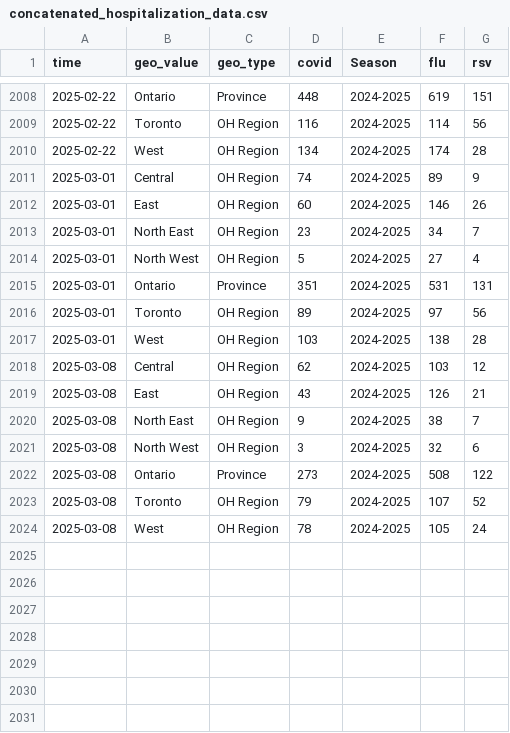
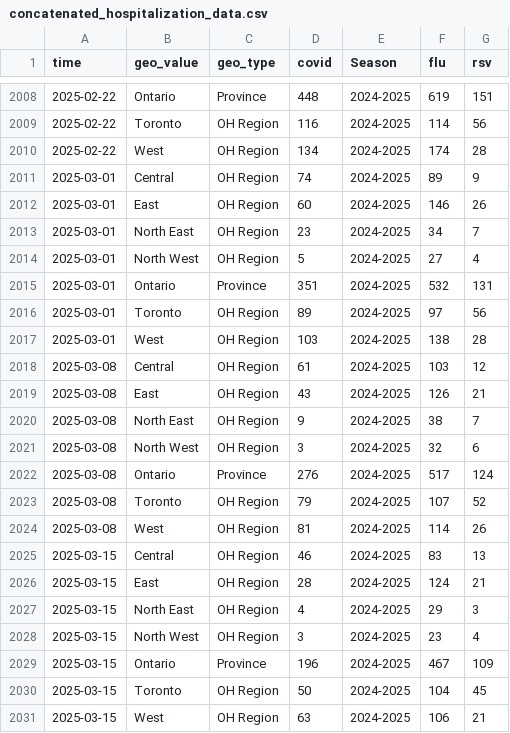
Before and after one commit to william-redman/hospitalization-forecast, a CSV file: auxiliary-data/concatenated_hospitalization_data.csv, drawn as a sheet; only a part is shown, gaps mark what is left out.

Commit message:
added auxiliary data

```diff
--- a/auxiliary-data/concatenated_hospitalization_data.csv
+++ b/auxiliary-data/concatenated_hospitalization_data.csv
@@ -2014,6 +2014,6 @@
 "2025-03-01","North West","OH Region",5,"2024-2025",27,4
-"2025-03-01","Ontario","Province",351,"2024-2025",531,131
+"2025-03-01","Ontario","Province",351,"2024-2025",532,131
 "2025-03-01","Toronto","OH Region",89,"2024-2025",97,56
 "2025-03-01","West","OH Region",103,"2024-2025",138,28
-"2025-03-08","Central","OH Region",62,"2024-2025",103,12
+"2025-03-08","Central","OH Region",61,"2024-2025",103,12
 "2025-03-08","East","OH Region",43,"2024-2025",126,21
@@ -2021,4 +2021,11 @@
 "2025-03-08","North West","OH Region",3,"2024-2025",32,6
-"2025-03-08","Ontario","Province",273,"2024-2025",508,122
+"2025-03-08","Ontario","Province",276,"2024-2025",517,124
 "2025-03-08","Toronto","OH Region",79,"2024-2025",107,52
-"2025-03-08","West","OH Region",78,"2024-2025",105,24
+"2025-03-08","West","OH Region",81,"2024-2025",114,26
+"2025-03-15","Central","OH Region",46,"2024-2025",83,13
+"2025-03-15","East","OH Region",28,"2024-2025",124,21
+"2025-03-15","North East","OH Region",4,"2024-2025",29,3
+"2025-03-15","North West","OH Region",3,"2024-2025",23,4
+"2025-03-15","Ontario","Province",196,"2024-2025",467,109
+"2025-03-15","Toronto","OH Region",50,"2024-2025",104,45
+"2025-03-15","West","OH Region",63,"2024-2025",106,21
```
